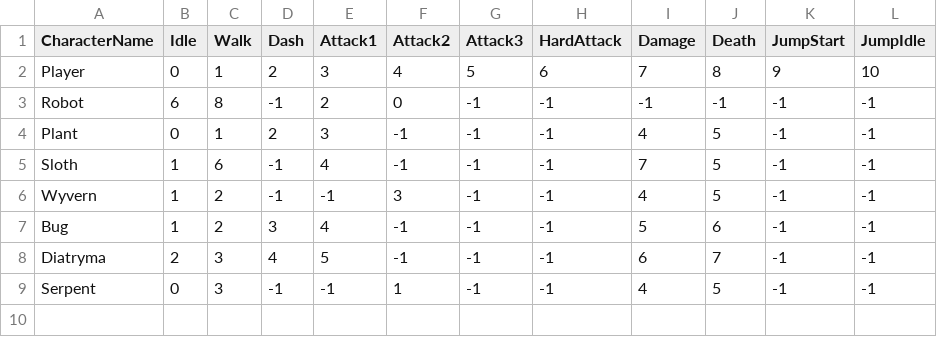
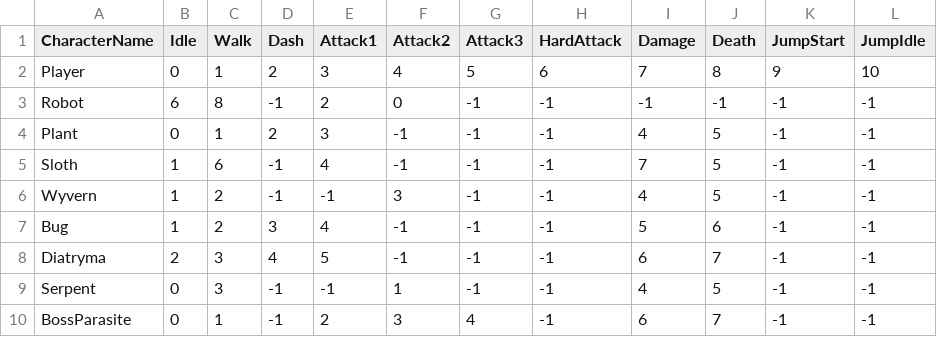
Before and after one commit to Jashinn617/MyGame, a CSV file: DecorateArma/Decorate/Decorate/Data/CsvFile/AnimNum.csv, drawn as a sheet.

```diff
--- a/DecorateArma/Decorate/Decorate/Data/CsvFile/AnimNum.csv
+++ b/DecorateArma/Decorate/Decorate/Data/CsvFile/AnimNum.csv
@@ -9 +9,2 @@ Diatryma,2,3,4,5,-1,-1,-1,6,7,-1,-1
 Serpent,0,3,-1,-1,1,-1,-1,4,5,-1,-1
+BossParasite,0,1,-1,2,3,4,-1,6,7,-1,-1
```
Also changed, not shown: 26 other files.
